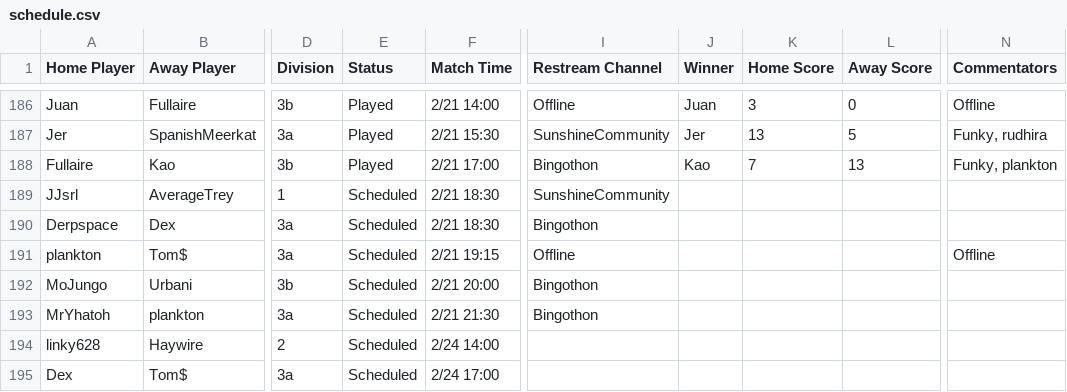
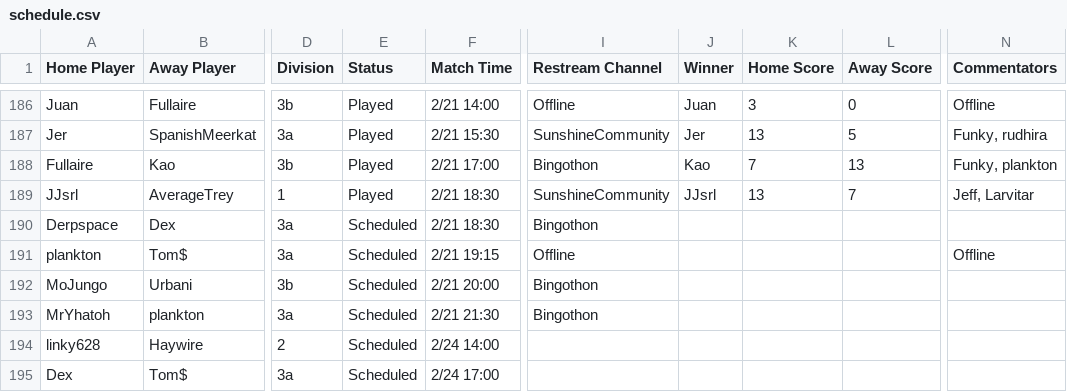
Before and after one commit to Lego6245/sms.bingo, a CSV file: schedule.csv, drawn as a sheet; only a part is shown, gaps mark what is left out; the diff names each change by its address in the sheet, - before the commit and + after, or states it on an @@ line.

Commit message:
Updating Schedule

```diff
--- a/schedule.csv
+++ b/schedule.csv
-E189 (Status): Scheduled
+E189 (Status): Played
-J189 (Winner): (empty)
+J189 (Winner): JJsrl
-K189 (Home Score): (empty)
+K189 (Home Score): 13
-L189 (Away Score): (empty)
+L189 (Away Score): 7
-N189 (Commentators): (empty)
+N189 (Commentators): Jeff, Larvitar
```
